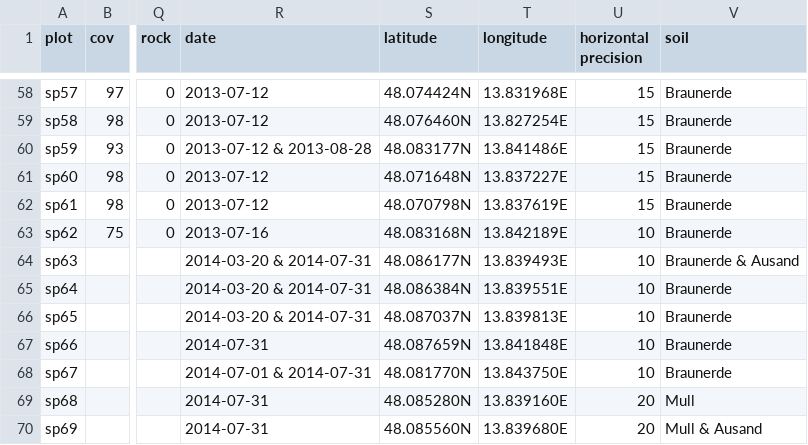
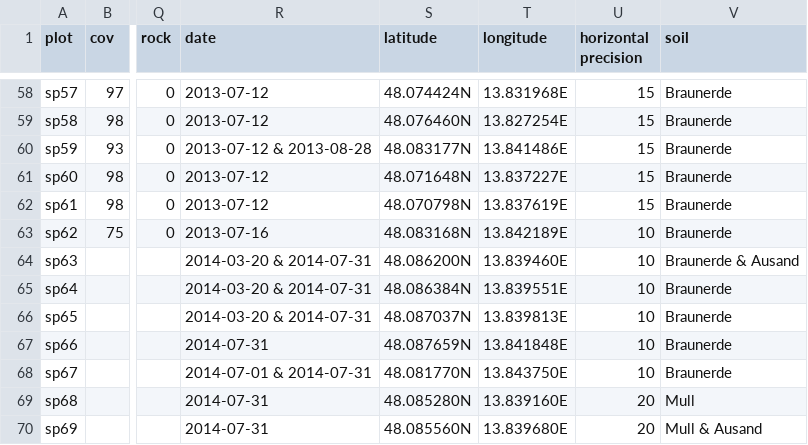
Before and after one commit to albinblaschka/vegsoup-data, a CSV file: stadl-paura dta/sites wide.csv, drawn as a sheet; only a part is shown, gaps mark what is left out; the diff names each change by its address in the sheet, - before the commit and + after, or states it on an @@ line.

Commit message:
finished grooming coordinates

```diff
--- a/stadl-paura dta/sites wide.csv
+++ b/stadl-paura dta/sites wide.csv
-S64 (latitude): 48.086177N
+S64 (latitude): 48.086200N
-T64 (longitude): 13.839493E
+T64 (longitude): 13.839460E
```
